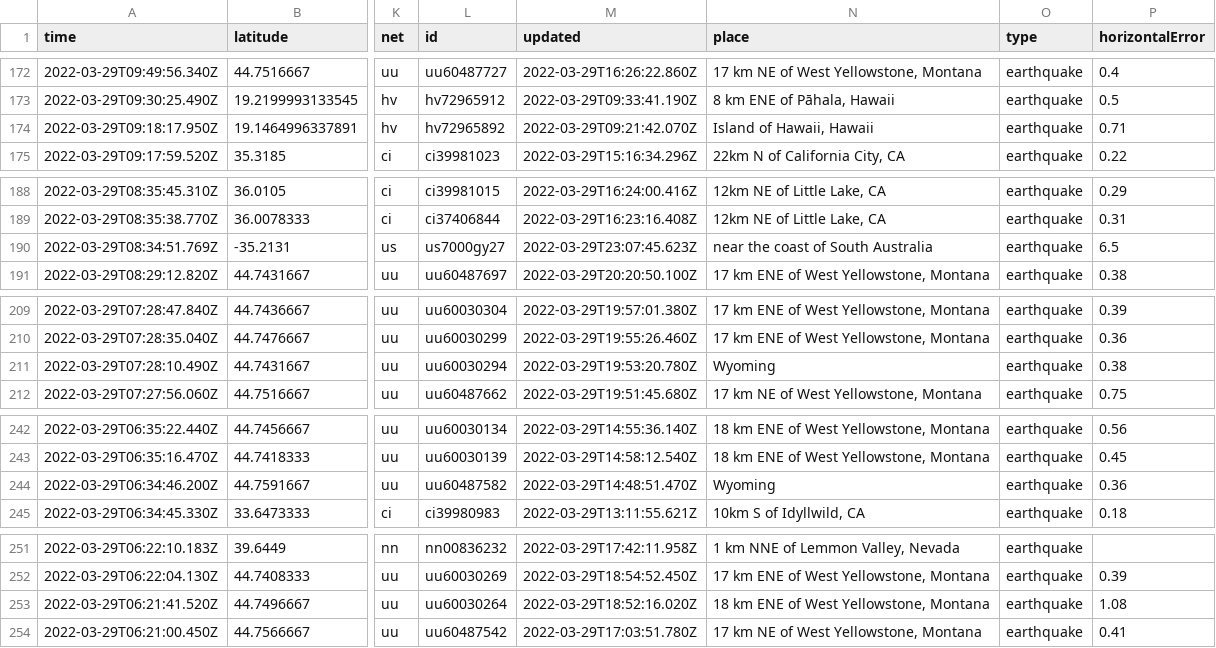
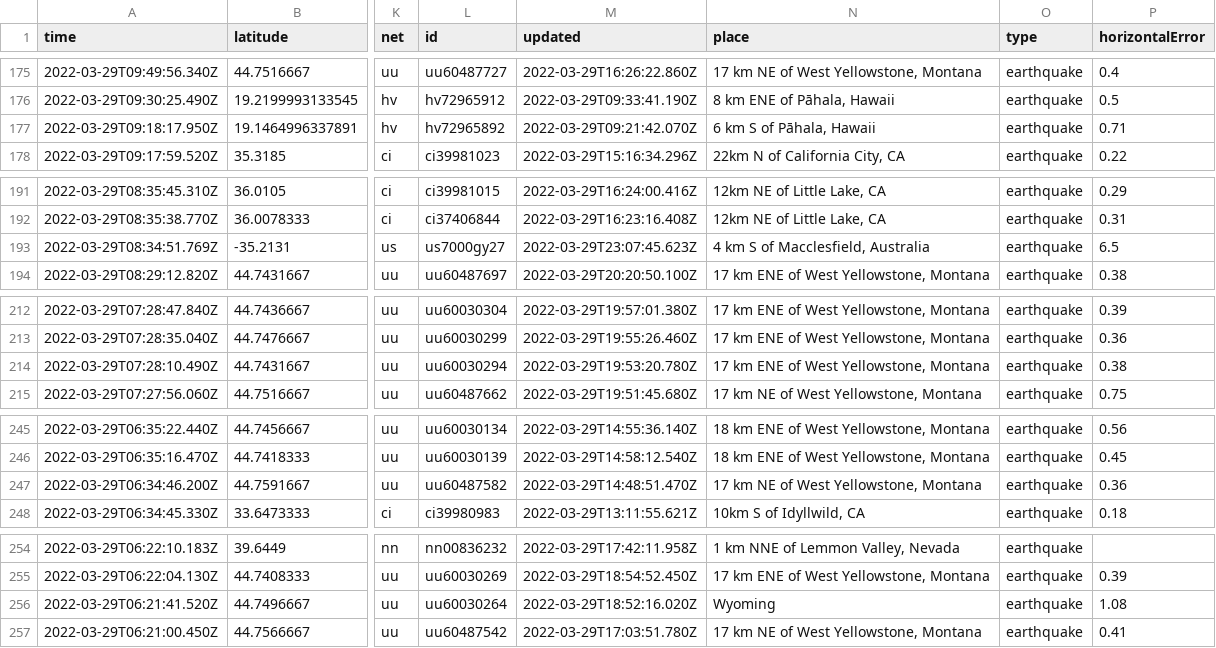
Before and after one commit to layurs/nicar22-githubaction, a CSV file: usgs_current.csv, drawn as a sheet; only a part is shown, gaps mark what is left out; addresses are those after the commit; the diff covers the shown part only; the diff names each change by its address in the sheet, - before the commit and + after, or states it on an @@ line.

```diff
--- a/usgs_current.csv
+++ b/usgs_current.csv
-N177 (place): Island of Hawaii, Hawaii
+N177 (place): 6 km S of Pāhala, Hawaii
-N193 (place): near the coast of South Australia
+N193 (place): 4 km S of Macclesfield, Australia
-N214 (place): Wyoming
+N214 (place): 17 km ENE of West Yellowstone, Montana
-N247 (place): Wyoming
+N247 (place): 17 km NE of West Yellowstone, Montana
-N256 (place): 18 km ENE of West Yellowstone, Montana
+N256 (place): Wyoming
```
Also changed, not shown: 3 added rows, 1 removed row and 14 edited cells elsewhere in this file, 1 other file.
